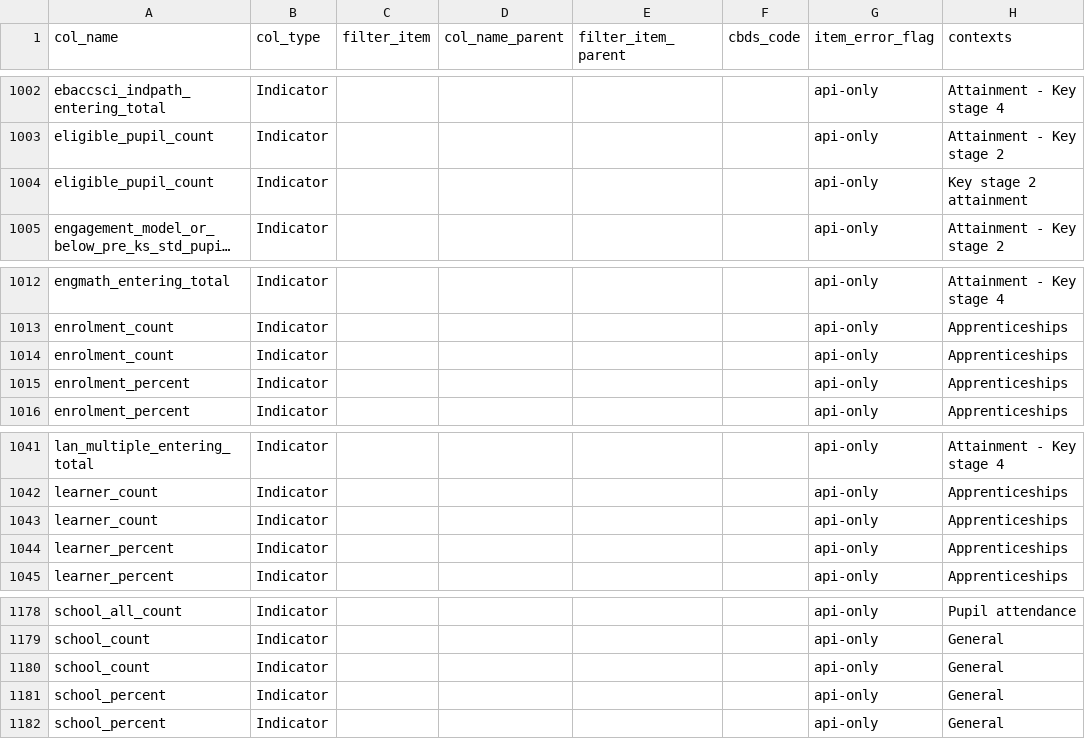
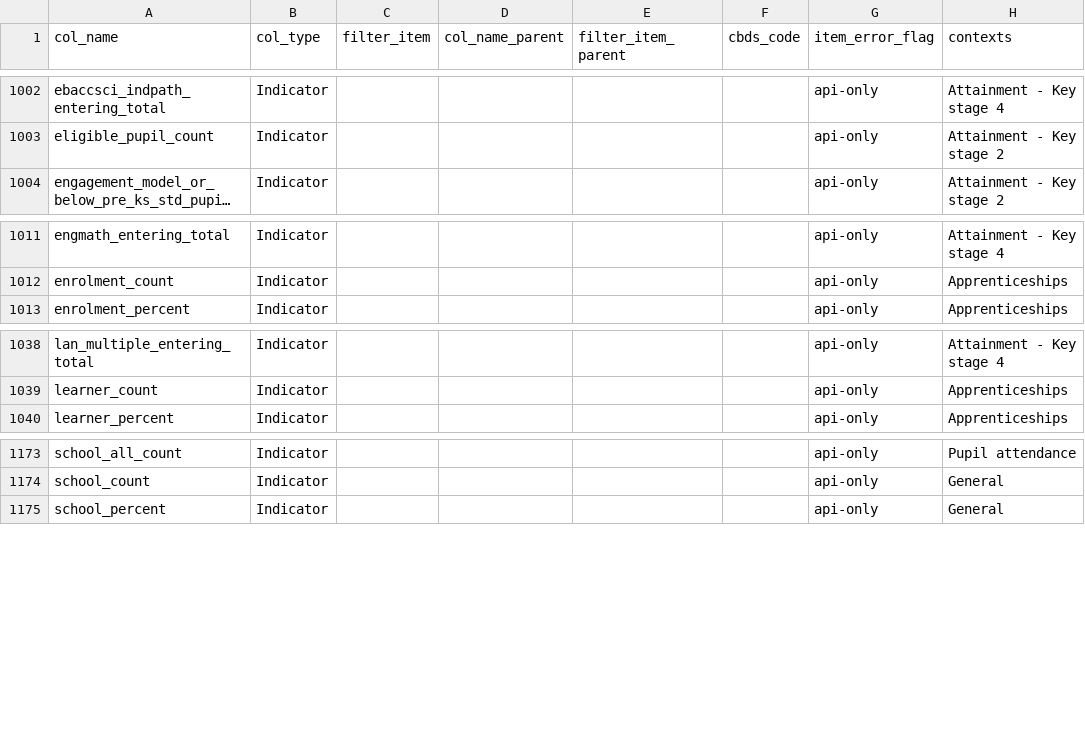
Before and after one commit to dfe-analytical-services/dfe-published-data-qa, a CSV file: data/data-dictionary.csv, drawn as a sheet; only a part is shown, gaps mark what is left out; long unchanged cells end in …; the diff names each change by its address in the sheet, - before the commit and + after, or states it on an @@ line.

Commit message:
Added tests on data dictionary

```diff
--- a/data/data-dictionary.csv
+++ b/data/data-dictionary.csv
-row 1004: eligible_pupil_count | Indicator |  |  |  |  | api-only | Key stage 2 attainment
-row 1014: enrolment_count | Indicator |  |  |  |  | api-only | Apprenticeships
-row 1015: enrolment_percent | Indicator |  |  |  |  | api-only | Apprenticeships
-row 1043: learner_count | Indicator |  |  |  |  | api-only | Apprenticeships
-row 1044: learner_percent | Indicator |  |  |  |  | api-only | Apprenticeships
-row 1180: school_count | Indicator |  |  |  |  | api-only | General
-row 1181: school_percent | Indicator |  |  |  |  | api-only | General
```
Also changed, not shown: 2 other files.
